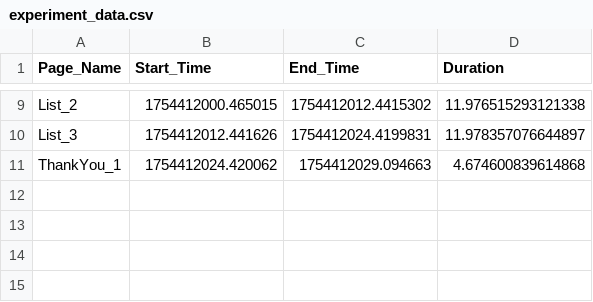
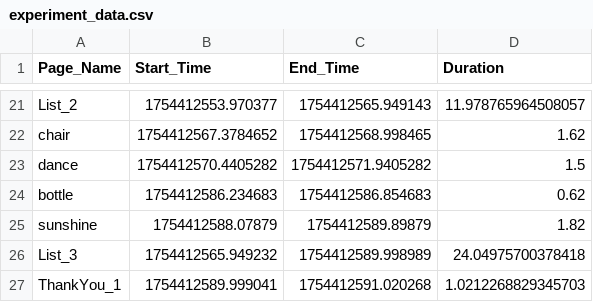
Before and after one commit to lgarbar/simple_word_id_experiment, a CSV file: data/experiment_data.csv, drawn as a sheet; only a part is shown, gaps mark what is left out; addresses are those after the commit; the diff covers the shown part only; the diff names each change by its address in the sheet, - before the commit and + after, or states it on an @@ line.

```diff
--- a/data/experiment_data.csv
+++ b/data/experiment_data.csv
-B21 (Start_Time): 1754412000.465015
+B21 (Start_Time): 1754412553.970377
-C21 (End_Time): 1754412012.4415302
+C21 (End_Time): 1754412565.949143
-D21 (Duration): 11.976515293121338
+D21 (Duration): 11.978765964508057
+row 22: chair | 1754412567.3784652 | 1754412568.998465 | 1.62
+row 23: dance | 1754412570.4405282 | 1754412571.9405282 | 1.5
+row 24: bottle | 1754412586.234683 | 1754412586.854683 | 0.62
+row 25: sunshine | 1754412588.07879 | 1754412589.89879 | 1.82
-B26 (Start_Time): 1754412012.441626
+B26 (Start_Time): 1754412565.949232
-C26 (End_Time): 1754412024.4199831
+C26 (End_Time): 1754412589.998989
-D26 (Duration): 11.978357076644897
+D26 (Duration): 24.04975700378418
-B27 (Start_Time): 1754412024.420062
+B27 (Start_Time): 1754412589.999041
-C27 (End_Time): 1754412029.094663
+C27 (End_Time): 1754412591.020268
-D27 (Duration): 4.674600839614868
+D27 (Duration): 1.0212268829345703
```
Also changed, not shown: 12 added rows and 21 edited cells elsewhere in this file, 1 other file.
